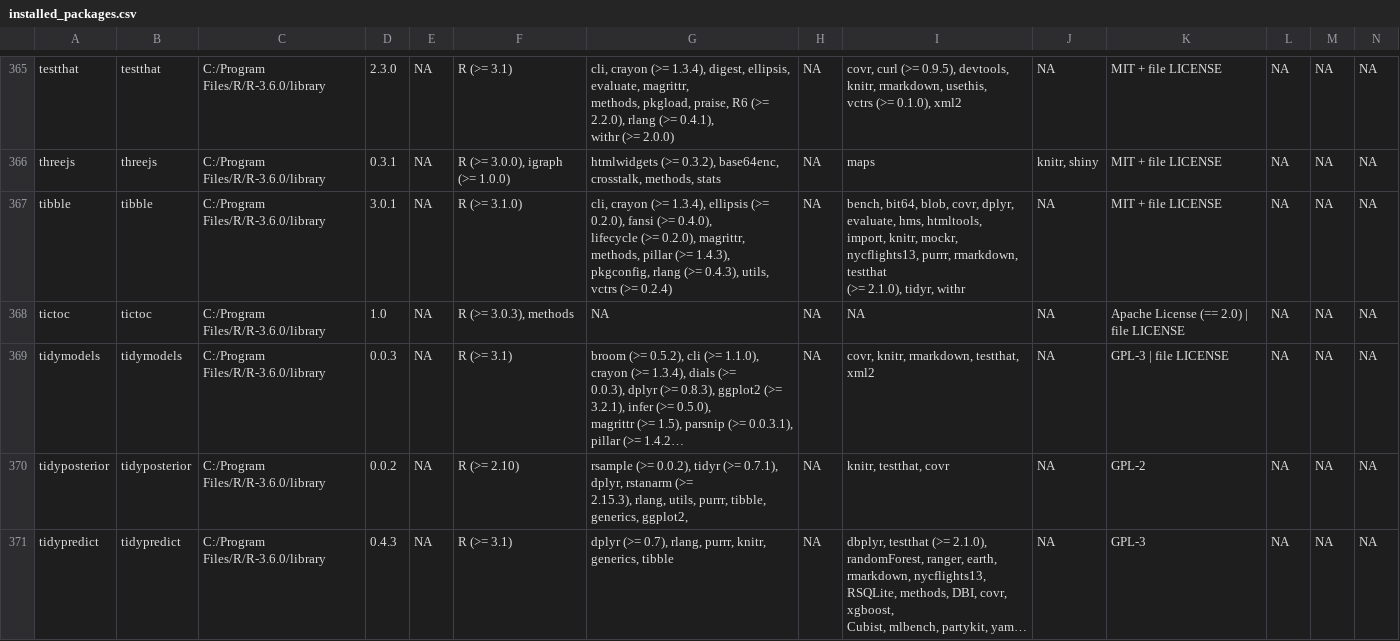
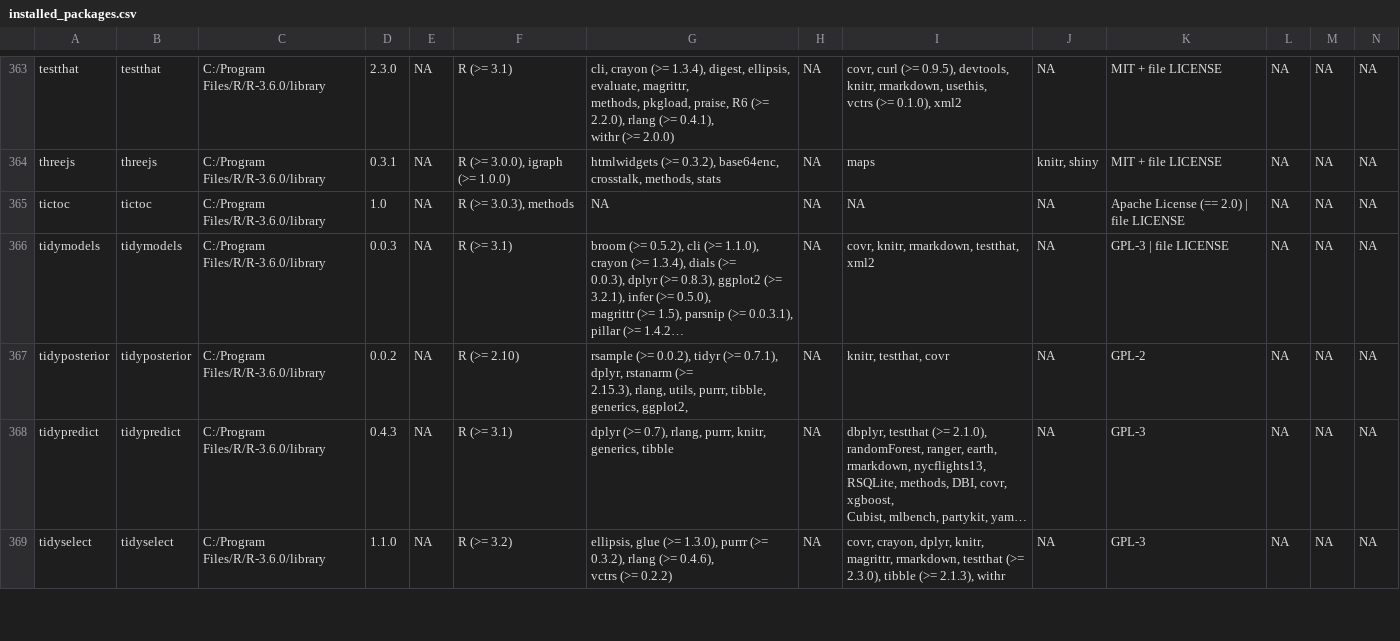
Before and after one commit to Greenwind1/misc, a CSV file: installed_packages.csv, drawn as a sheet; only a part is shown, gaps mark what is left out; the shorter side is filled out with more unchanged rows; long unchanged cells end in …; removed rows and columns are numbered as before the commit, all else as after; rows hold the shown columns only; ↵ is a line break in a cell; the diff covers the shown part only; the diff names each change by its address in the sheet, - before the commit and + after, or states it on an @@ line.

```diff
--- a/installed_packages.csv
+++ b/installed_packages.csv
-row 367: tibble | tibble | C:/Program Files/R/R-3.6.0/library | 3.0.1 | NA | R (>= 3.1.0) | cli, crayon (>= 1.3.4), ellipsis (>= 0.2.0), fansi (>= 0.4.0), ↵ lifecycle (>= 0.2.0), magrittr, methods, pillar (>= 1.4.3), ↵ pkgconfig, rlang (>= 0.4.3), utils, vctrs (>= 0.2.4) | NA | bench, bit64, blob, covr, dplyr, evaluate, hms, htmltools, ↵ import, knitr, mockr, nycflights13, purrr, rmarkdown, testthat ↵ (>= 2.1.0), tidyr, withr | NA | MIT + file LICENSE | NA | NA | NA
```
Also changed, not shown: 1 added row, 5 removed rows and 15 edited cells elsewhere in this file.
